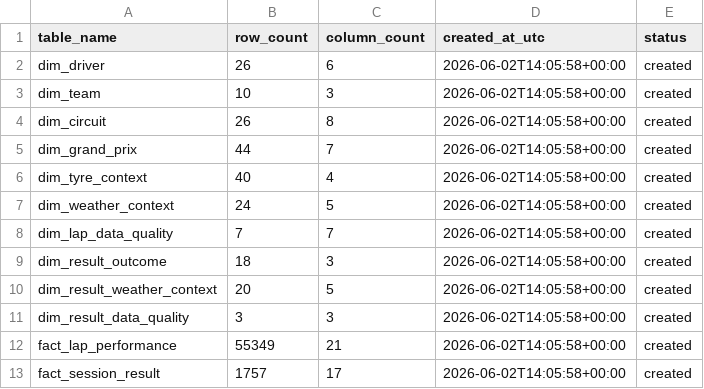
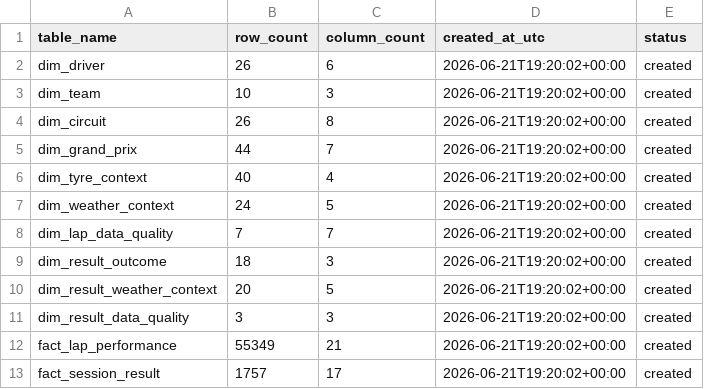
Before and after one commit to GiuseppeRudi/groundeffect-f1-dw, a CSV file: artifacts/06_etl/dw_build_log.csv, drawn as a sheet.

Commit message:
changed the logic of LLM step, now take in input also the outlier detection and missing values output and produce the output using also thsi informations

```diff
--- a/artifacts/06_etl/dw_build_log.csv
+++ b/artifacts/06_etl/dw_build_log.csv
@@ -1,13 +1,13 @@
 table_name,row_count,column_count,created_at_utc,status
-dim_driver,26,6,2026-06-02T14:05:58+00:00,created
-dim_team,10,3,2026-06-02T14:05:58+00:00,created
-dim_circuit,26,8,2026-06-02T14:05:58+00:00,created
-dim_grand_prix,44,7,2026-06-02T14:05:58+00:00,created
-dim_tyre_context,40,4,2026-06-02T14:05:58+00:00,created
-dim_weather_context,24,5,2026-06-02T14:05:58+00:00,created
-dim_lap_data_quality,7,7,2026-06-02T14:05:58+00:00,created
-dim_result_outcome,18,3,2026-06-02T14:05:58+00:00,created
-dim_result_weather_context,20,5,2026-06-02T14:05:58+00:00,created
-dim_result_data_quality,3,3,2026-06-02T14:05:58+00:00,created
-fact_lap_performance,55349,21,2026-06-02T14:05:58+00:00,created
-fact_session_result,1757,17,2026-06-02T14:05:58+00:00,created
+dim_driver,26,6,2026-06-21T19:20:02+00:00,created
+dim_team,10,3,2026-06-21T19:20:02+00:00,created
+dim_circuit,26,8,2026-06-21T19:20:02+00:00,created
+dim_grand_prix,44,7,2026-06-21T19:20:02+00:00,created
+dim_tyre_context,40,4,2026-06-21T19:20:02+00:00,created
+dim_weather_context,24,5,2026-06-21T19:20:02+00:00,created
+dim_lap_data_quality,7,7,2026-06-21T19:20:02+00:00,created
+dim_result_outcome,18,3,2026-06-21T19:20:02+00:00,created
+dim_result_weather_context,20,5,2026-06-21T19:20:02+00:00,created
+dim_result_data_quality,3,3,2026-06-21T19:20:02+00:00,created
+fact_lap_performance,55349,21,2026-06-21T19:20:02+00:00,created
+fact_session_result,1757,17,2026-06-21T19:20:02+00:00,created
```
Also changed, not shown: 30 other files.
